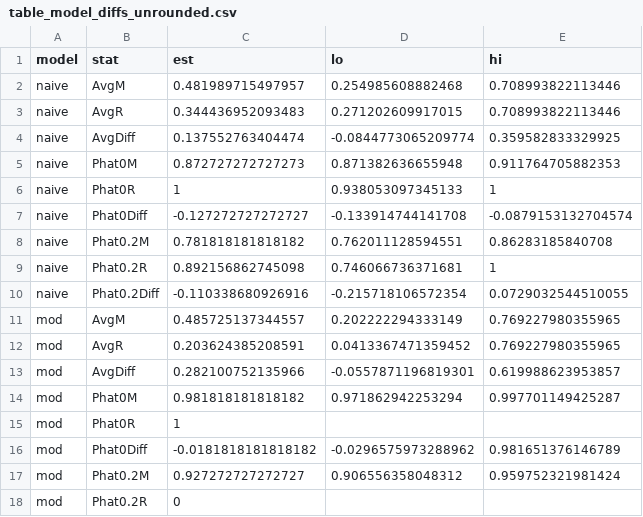
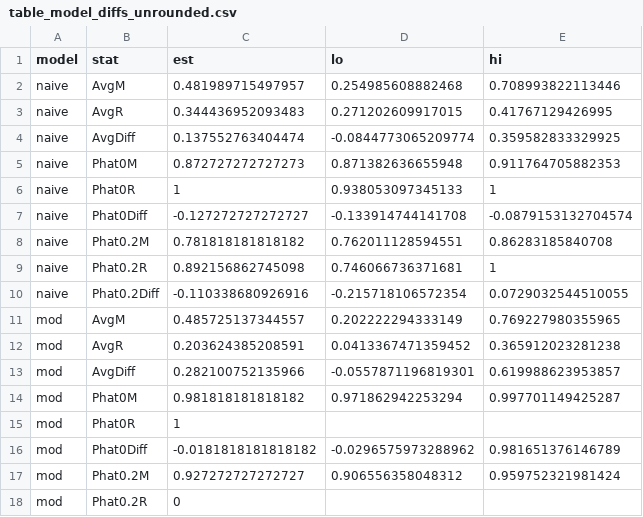
Before and after one commit to christinabergmann/IDSPreference_ManyBabiesMeta, a CSV file: results_from_R/results_with_corrected_dunst/table_model_diffs/table_model_diffs_unrounded.csv, drawn as a sheet; only a part is shown.

```diff
--- a/results_from_R/results_with_corrected_dunst/table_model_diffs/table_model_diffs_unrounded.csv
+++ b/results_from_R/results_with_corrected_dunst/table_model_diffs/table_model_diffs_unrounded.csv
@@ -2,3 +2,3 @@ model,stat,est,lo,hi
 naive,AvgM,0.481989715497957,0.254985608882468,0.708993822113446
-naive,AvgR,0.344436952093483,0.271202609917015,0.708993822113446
+naive,AvgR,0.344436952093483,0.271202609917015,0.41767129426995
 naive,AvgDiff,0.137552763404474,-0.0844773065209774,0.359582833329925
@@ -11,3 +11,3 @@ naive,Phat0.2Diff,-0.110338680926916,-0.215718106572354,0.0729032544510055
 mod,AvgM,0.485725137344557,0.202222294333149,0.769227980355965
-mod,AvgR,0.203624385208591,0.0413367471359452,0.769227980355965
+mod,AvgR,0.203624385208591,0.0413367471359452,0.365912023281238
 mod,AvgDiff,0.282100752135966,-0.0557871196819301,0.619988623953857
```
Also changed, not shown: Overleaf/augmented_ma_extended/table_model_diffs_rounded.csv, Overleaf/corrected_dunst/table_model_diffs_rounded.csv, 45 other files.
